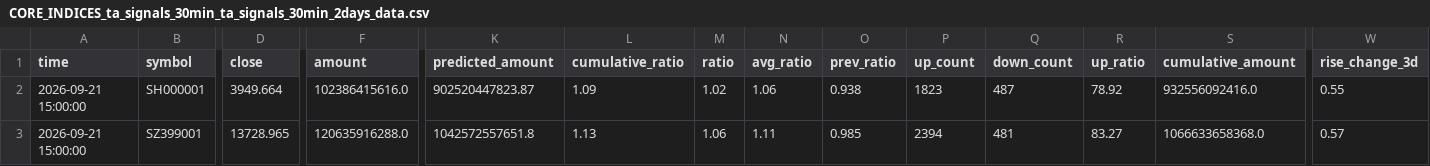
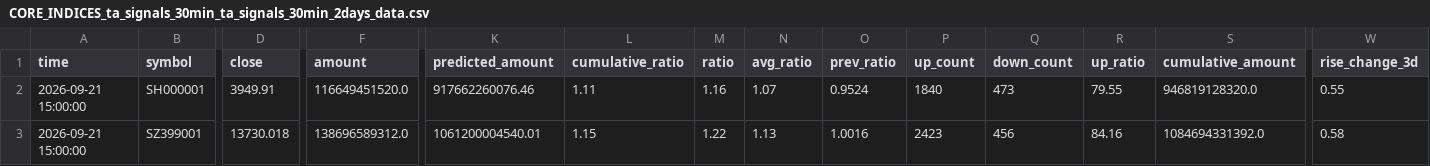
Before and after one commit to siderdata/tss_ai_stock, a CSV file: data/CORE_INDICES_ta_signals_30min_ta_signals_30min_2days_data.csv, drawn as a sheet; only a part is shown, gaps mark what is left out; the diff covers the shown part only; the diff names each change by its address in the sheet, - before the commit and + after, or states it on an @@ line.

```diff
--- a/data/CORE_INDICES_ta_signals_30min_ta_signals_30min_2days_data.csv
+++ b/data/CORE_INDICES_ta_signals_30min_ta_signals_30min_2days_data.csv
-D2 (close): 3949.664
+D2 (close): 3949.91
-F2 (amount): 102386415616.0
+F2 (amount): 116649451520.0
-K2 (predicted_amount): 902520447823.87
+K2 (predicted_amount): 917662260076.46
-L2 (cumulative_ratio): 1.09
+L2 (cumulative_ratio): 1.11
-M2 (ratio): 1.02
+M2 (ratio): 1.16
-N2 (avg_ratio): 1.06
+N2 (avg_ratio): 1.07
-O2 (prev_ratio): 0.938
+O2 (prev_ratio): 0.9524
-P2 (up_count): 1823
+P2 (up_count): 1840
-Q2 (down_count): 487
+Q2 (down_count): 473
-R2 (up_ratio): 78.92
+R2 (up_ratio): 79.55
-S2 (cumulative_amount): 932556092416.0
+S2 (cumulative_amount): 946819128320.0
-D3 (close): 13728.965
+D3 (close): 13730.018
-F3 (amount): 120635916288.0
+F3 (amount): 138696589312.0
-K3 (predicted_amount): 1042572557651.8
+K3 (predicted_amount): 1061200004540.01
-L3 (cumulative_ratio): 1.13
+L3 (cumulative_ratio): 1.15
-M3 (ratio): 1.06
+M3 (ratio): 1.22
-N3 (avg_ratio): 1.11
+N3 (avg_ratio): 1.13
-O3 (prev_ratio): 0.985
+O3 (prev_ratio): 1.0016
-P3 (up_count): 2394
+P3 (up_count): 2423
-Q3 (down_count): 481
+Q3 (down_count): 456
-R3 (up_ratio): 83.27
+R3 (up_ratio): 84.16
-S3 (cumulative_amount): 1066633658368.0
+S3 (cumulative_amount): 1084694331392.0
-W3 (rise_change_3d): 0.57
+W3 (rise_change_3d): 0.58
```
Also changed, not shown: 51 edited cells elsewhere in this file, data/LARGE_CAP_INDICES_ta_signals_120min_ta_signals_120min_2days_data.csv, data/LARGE_CAP_INDICES_ta_signals_30min_ta_signals_30min_2days_data.csv, 55 other files.
